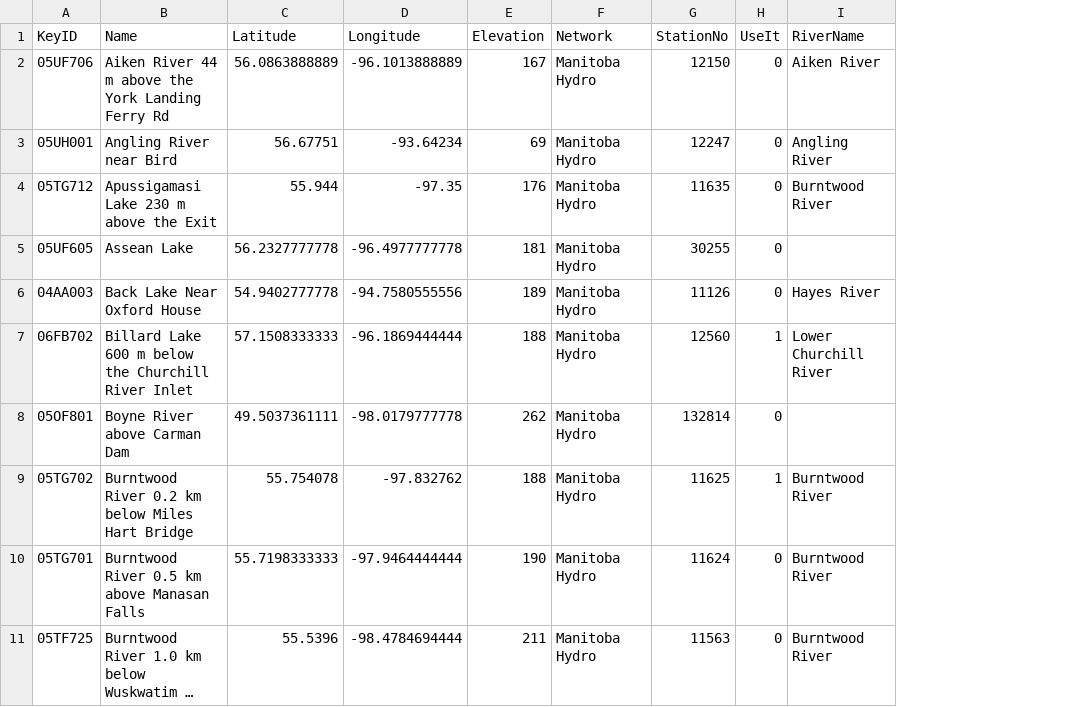
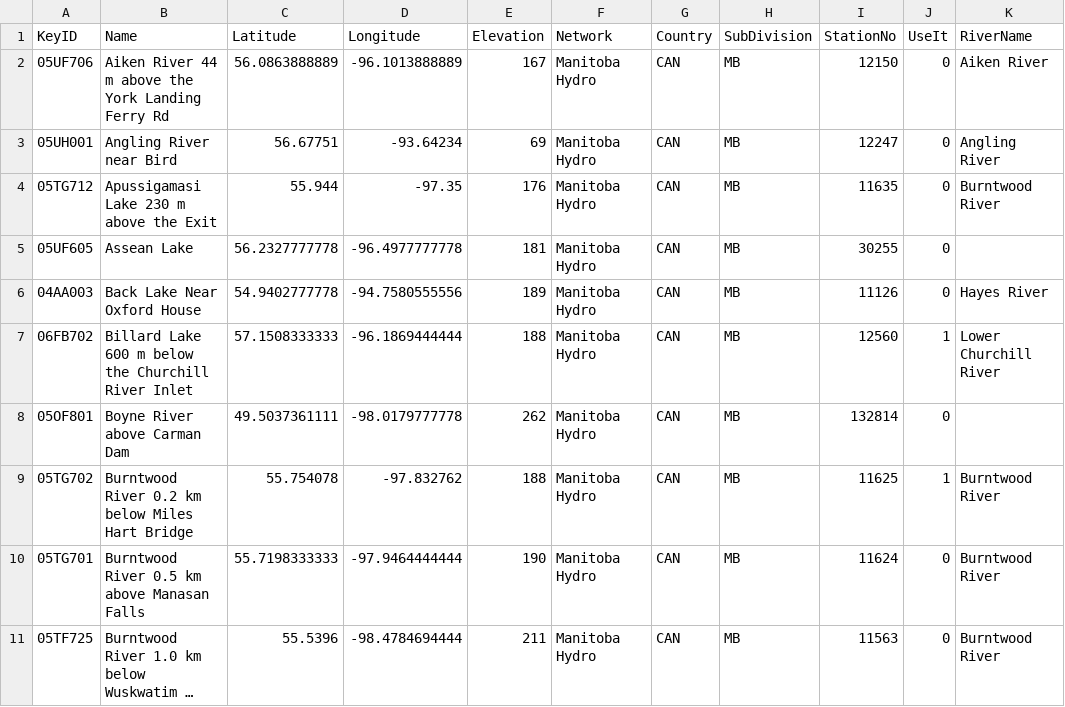
Before and after one commit to RNCan/WeatherBasedSimulationFramework, a CSV file: bin/Releasex64/Layers/ManitobaHydroStations.csv, drawn as a sheet; only a part is shown; long unchanged cells end in …; the diff names each change by its address in the sheet, - before the commit and + after, or states it on an @@ line.

```diff
--- a/bin/Releasex64/Layers/ManitobaHydroStations.csv
+++ b/bin/Releasex64/Layers/ManitobaHydroStations.csv
+column G (Country), rows 2-11: all CAN
+column H (SubDivision), rows 2-11: all MB
```
Also changed, not shown: bin/Releasex64/Layers/ManitobaAgri2Stations.csv, bin/Releasex64/Layers/ManitobaAgriStations.csv, 10 other files.
